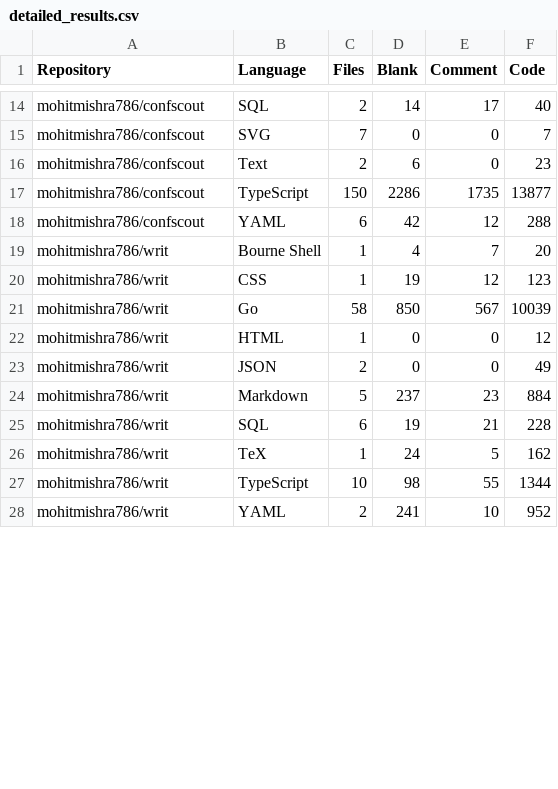
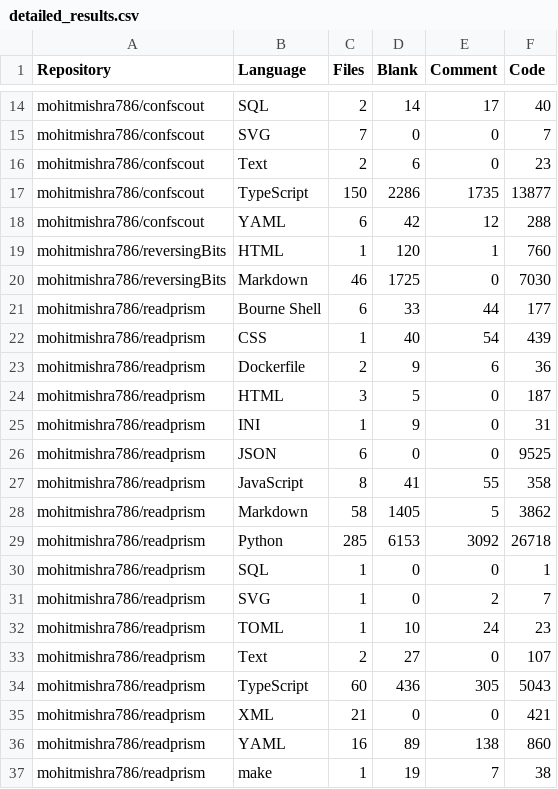
Before and after one commit to mohitmishra786/mohitmishra786, a CSV file: loc_results/detailed_results.csv, drawn as a sheet; only a part is shown, gaps mark what is left out; the shorter side is filled out with more unchanged rows; the diff covers the shown part only.

```diff
--- a/loc_results/detailed_results.csv
+++ b/loc_results/detailed_results.csv
@@ -18 +18,20 @@ mohitmishra786/confscout,TypeScript,150,2286,1735,13877
 mohitmishra786/confscout,YAML,6,42,12,288
+mohitmishra786/reversingBits,HTML,1,120,1,760
+mohitmishra786/reversingBits,Markdown,46,1725,0,7030
+mohitmishra786/readprism,Bourne Shell,6,33,44,177
+mohitmishra786/readprism,CSS,1,40,54,439
+mohitmishra786/readprism,Dockerfile,2,9,6,36
+mohitmishra786/readprism,HTML,3,5,0,187
+mohitmishra786/readprism,INI,1,9,0,31
+mohitmishra786/readprism,JSON,6,0,0,9525
+mohitmishra786/readprism,JavaScript,8,41,55,358
+mohitmishra786/readprism,Markdown,58,1405,5,3862
+mohitmishra786/readprism,Python,285,6153,3092,26718
+mohitmishra786/readprism,SQL,1,0,0,1
+mohitmishra786/readprism,SVG,1,0,2,7
+mohitmishra786/readprism,TOML,1,10,24,23
+mohitmishra786/readprism,Text,2,27,0,107
+mohitmishra786/readprism,TypeScript,60,436,305,5043
+mohitmishra786/readprism,XML,21,0,0,421
+mohitmishra786/readprism,YAML,16,89,138,860
+mohitmishra786/readprism,make,1,19,7,38
```
Also changed, not shown: 11 removed rows, 28 moved rows and 2 edited cells elsewhere in this file, loc_results/language_summary.csv, loc_results/repo_summary.csv, 4 other files.
